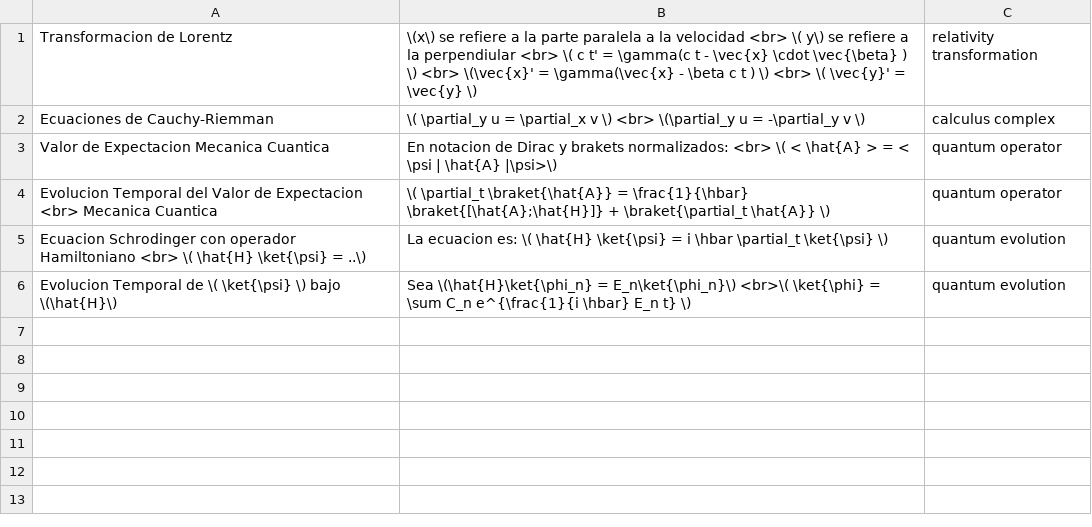
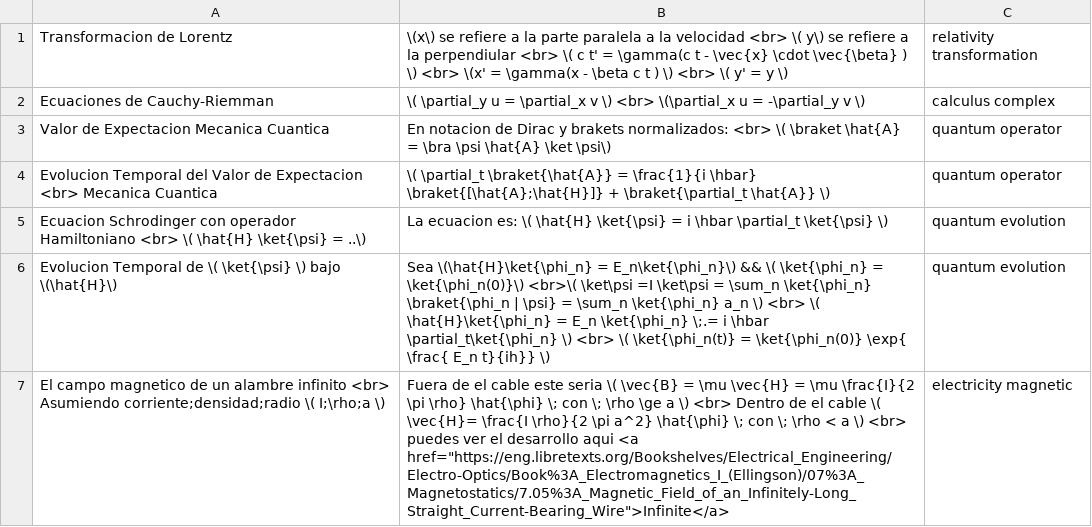
Before and after one commit to fbientrigo/estudia-con-anki-fisica, a CSV file: csv/ecuaciones.csv, drawn as a sheet; the diff names each change by its address in the sheet, - before the commit and + after, or states it on an @@ line.

Commit message:
fixed typos and added excercies
Corregi unos typos mientras revisaba

```diff
--- a/csv/ecuaciones.csv
+++ b/csv/ecuaciones.csv
-B1: …\) <br> \(\vec{x}' = \gamma(\vec{x} - \beta c t ) \) <br> \( \vec{y}' = \vec{y} \)
+B1: …\) <br> \(x' = \gamma(x - \beta c t ) \) <br> \( y' = y \)
-B2: …\) <br> \(\partial_y u =…
+B2: …\) <br> \(\partial_x u =…
-B3: …<br> \( < \hat{A} > = < \psi | \hat{A} |\psi>\)
+B3: …<br> \( \braket \hat{A} = \bra \psi \hat{A} \ket \psi\)
-B4: …\braket{\hat{A}} = \frac{1}{\hbar} \braket{[\hat{A};\hat{H}]} +…
+B4: …\braket{\hat{A}} = \frac{1}{i \hbar} \braket{[\hat{A};\hat{H}]} +…
-B6: …= E_n\ket{\phi_n}\) <br>\( \ket{\phi} = \sum C_n e^{\frac{1}{i \hbar} E_n t} \)
+B6: …= E_n\ket{\phi_n}\) && \( \ket{\phi_n} = \ket{\phi_n(0)}\) <br>\( \ket\psi =I \ket\psi = \sum_n \ket{\phi_n} \braket{\phi_n | \psi} = \sum_n \ket{\phi_n} a_n \) <br> \( \hat{H}\ket{\phi_n} = E_n \ket{\phi_n} \;.= i \hbar \partial_t\ket{\phi_n} \) <br> \( \ket{\phi_n(t)} = \ket{\phi_n(0)} \exp{ \frac{ E_n t}{ih}} \)
+row 7: El campo magnetico de un alambre infinito <br> Asumiendo corriente;densidad;radio \( I;\rho;a \) | Fuera de el cable este seria \( \vec{B} = \mu \vec{H} = \mu \frac{I}{2 \pi \rho} \hat{\phi} \; con \; \rho \ge a \) <br> Dentro de el cable \( \vec{H}= \frac{I \rho}{2 \pi a^2} \hat{\phi} \; con \; \rho < a \) <br> puedes ver el desarrollo aqui <a href="https://eng.libretexts.org/Bookshelves/Electrical_Engineering/Electro-Optics/Book%3A_Electromagnetics_I_(Ellingson)/07%3A_Magnetostatics/7.05%3A_Magnetic_Field_of_an_Infinitely-Long_Straight_Current-Bearing_Wire">Infinite</a> | electricity magnetic
```
Also changed, not shown: csv/ejercicios.csv.
